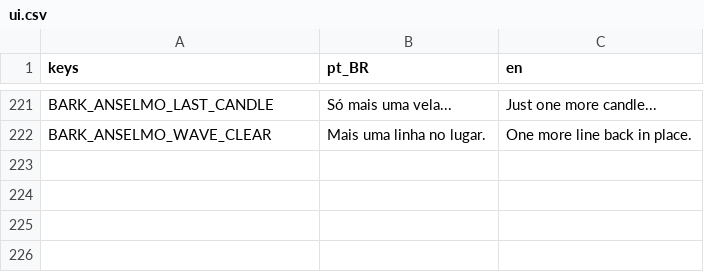
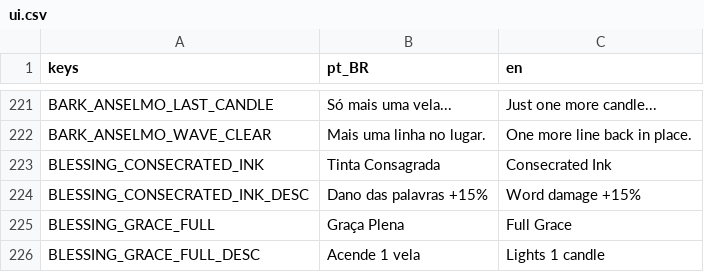
Before and after one commit to Andersonndiass/scribe_of_the_damned, a CSV file: i18n/ui.csv, drawn as a sheet; only a part is shown, gaps mark what is left out.

```diff
--- a/i18n/ui.csv
+++ b/i18n/ui.csv
@@ -222 +222,5 @@ BARK_ANSELMO_LAST_CANDLE,Só mais uma vela...,Just one more candle...
 BARK_ANSELMO_WAVE_CLEAR,Mais uma linha no lugar.,One more line back in place.
+BLESSING_CONSECRATED_INK,Tinta Consagrada,Consecrated Ink
+BLESSING_CONSECRATED_INK_DESC,Dano das palavras +15%,Word damage +15%
+BLESSING_GRACE_FULL,Graça Plena,Full Grace
+BLESSING_GRACE_FULL_DESC,Acende 1 vela,Lights 1 candle
```
Also changed, not shown: 56 other files.
